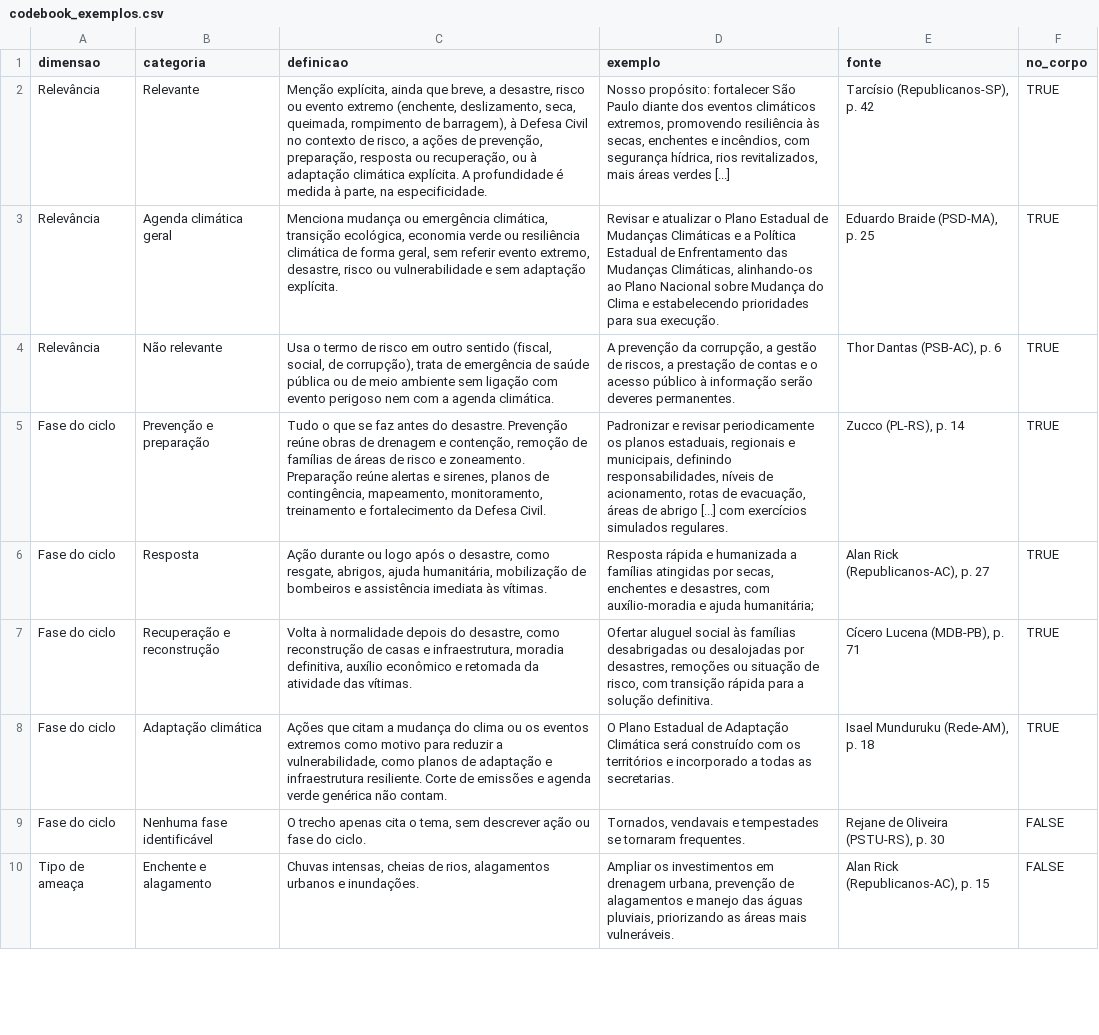
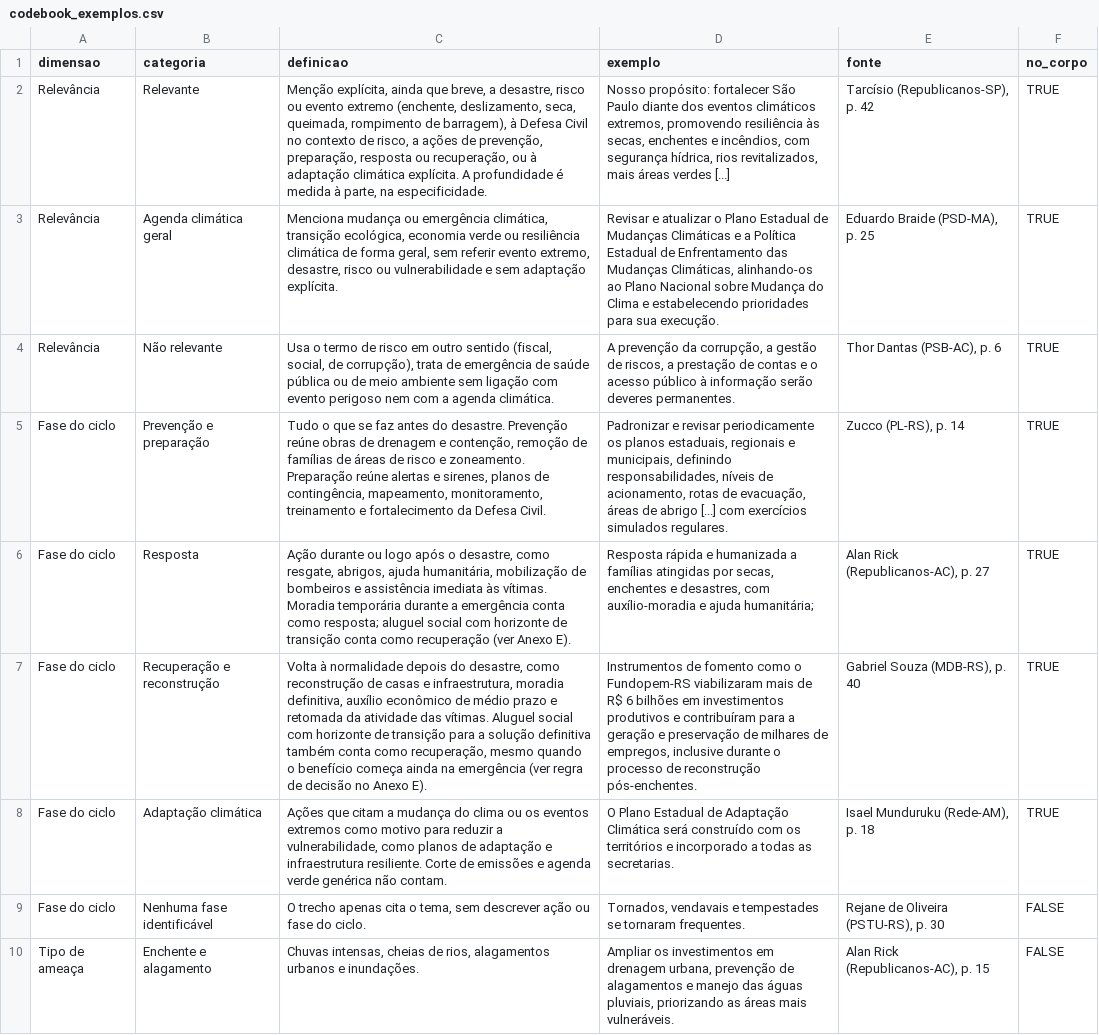
Before and after one commit to andersonheri/planos-governo-risco-desastre-2026, a CSV file: config/codebook_exemplos.csv, drawn as a sheet; only a part is shown; the diff covers the shown part only; the diff names each change by its address in the sheet, - before the commit and + after, or states it on an @@ line.

Commit message:
Incorpora revisão externa (Cris Cappuccino, CEM): 22 comentários + 8 pontos do codebook
Correções de validade: regra de ancoragem sem piloto salvo, categoria de erosão
renomeada e ampliada (costeira e fluvial), regra de decisão resposta/recuperação
para benefício habitacional, relevância qualifica "gestão de riscos de desastres",
limiar de plano curto justificado com sensibilidade testada.

Correções de leitura: "quase consensual" trocado por números decompostos por
especificidade/campo/UF, nível estadual como explicação alternativa ao predomínio
de prevenção, mapa da Figura 12 desdobrado em presença + ação concreta.

Formatação: parágrafo quebrado, ordem de categorias, contraste e ordenação por
região na Figura 5, eixo Y comum na Figura 14, paleta ordinal acessível para campo
político, agrupamento na Tabela 10, sigla UNDRR expandida.

Codebook consolidado para v0.9, com changelog e exemplos não discriminantes
trocados. Pipeline leve (04-08) rerodado para refletir as mudanças em tabelas e
figuras.

```diff
--- a/config/codebook_exemplos.csv
+++ b/config/codebook_exemplos.csv
-C6 (definicao): …às vítimas.
+C6 (definicao): …às vítimas. Moradia temporária durante a emergência conta como resposta; aluguel social com horizonte de transição conta como recuperação (ver Anexo E).
-C7 (definicao): …auxílio econômico e retomada da atividade das vítimas.
+C7 (definicao): …auxílio econômico de médio prazo e retomada da atividade das vítimas. Aluguel social com horizonte de transição para a solução definitiva também conta como recuperação, mesmo quando o benefício começa ainda na emergência (ver regra de decisão no Anexo E).
-D7 (exemplo): Ofertar aluguel social às famílias desabrigadas ou desalojadas por desastres, remoções ou situação de risco, com transição rápida para a solução definitiva.
+D7 (exemplo): Instrumentos de fomento como o Fundopem-RS viabilizaram mais de R$ 6 bilhões em investimentos produtivos e contribuíram para a geração e preservação de milhares de empregos, inclusive durante o processo de reconstrução pós-enchentes.
-E7 (fonte): Cícero Lucena (MDB-PB), p. 71
+E7 (fonte): Gabriel Souza (MDB-RS), p. 40
```
Also changed, not shown: 6 edited cells elsewhere in this file, outputs/tables/t16_exposicao_anual.csv, outputs/tables/t21_nao_citam_principal.csv, 22 other files.
